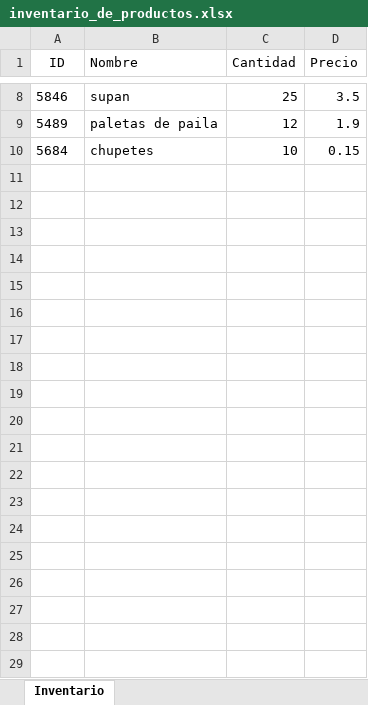
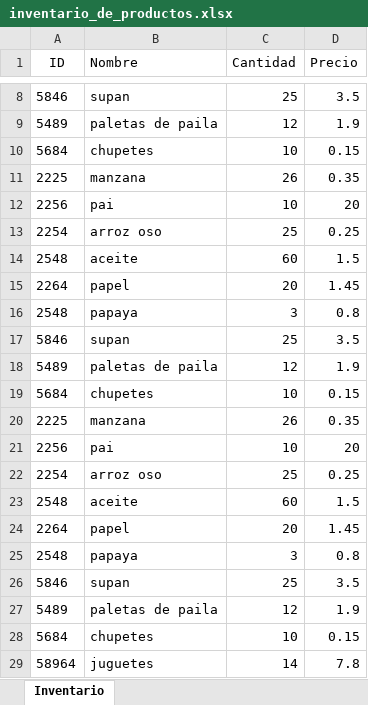
Before and after one commit to AracelyQuinta/POO-parcial2, an Excel workbook: semana 10/inventario_de_productos.xlsx, sheet Inventario, drawn as a sheet; only a part is shown, gaps mark what is left out; values as stored, in another font and other column widths than the file's, no borders; the diff names each change by its address in the sheet, - before the commit and + after, or states it on an @@ line.

```diff
--- a/semana 10/inventario_de_productos.xlsx (sheet Inventario)
+++ b/semana 10/inventario_de_productos.xlsx (sheet Inventario)
+row 11: 2225 | manzana | 26 | 0.35
+row 12: 2256 | pai | 10 | 20
+row 13: 2254 | arroz oso | 25 | 0.25
+row 14: 2548 | aceite | 60 | 1.5
+row 15: 2264 | papel | 20 | 1.45
+row 16: 2548 | papaya | 3 | 0.8
+row 17: 5846 | supan | 25 | 3.5
+row 18: 5489 | paletas de paila | 12 | 1.9
+row 19: 5684 | chupetes | 10 | 0.15
+row 20: 2225 | manzana | 26 | 0.35
+row 21: 2256 | pai | 10 | 20
+row 22: 2254 | arroz oso | 25 | 0.25
+row 23: 2548 | aceite | 60 | 1.5
+row 24: 2264 | papel | 20 | 1.45
+row 25: 2548 | papaya | 3 | 0.8
+row 26: 5846 | supan | 25 | 3.5
+row 27: 5489 | paletas de paila | 12 | 1.9
+row 28: 5684 | chupetes | 10 | 0.15
+row 29: 58964 | juguetes | 14 | 7.8
```
Also changed, not shown: 7 other files.
